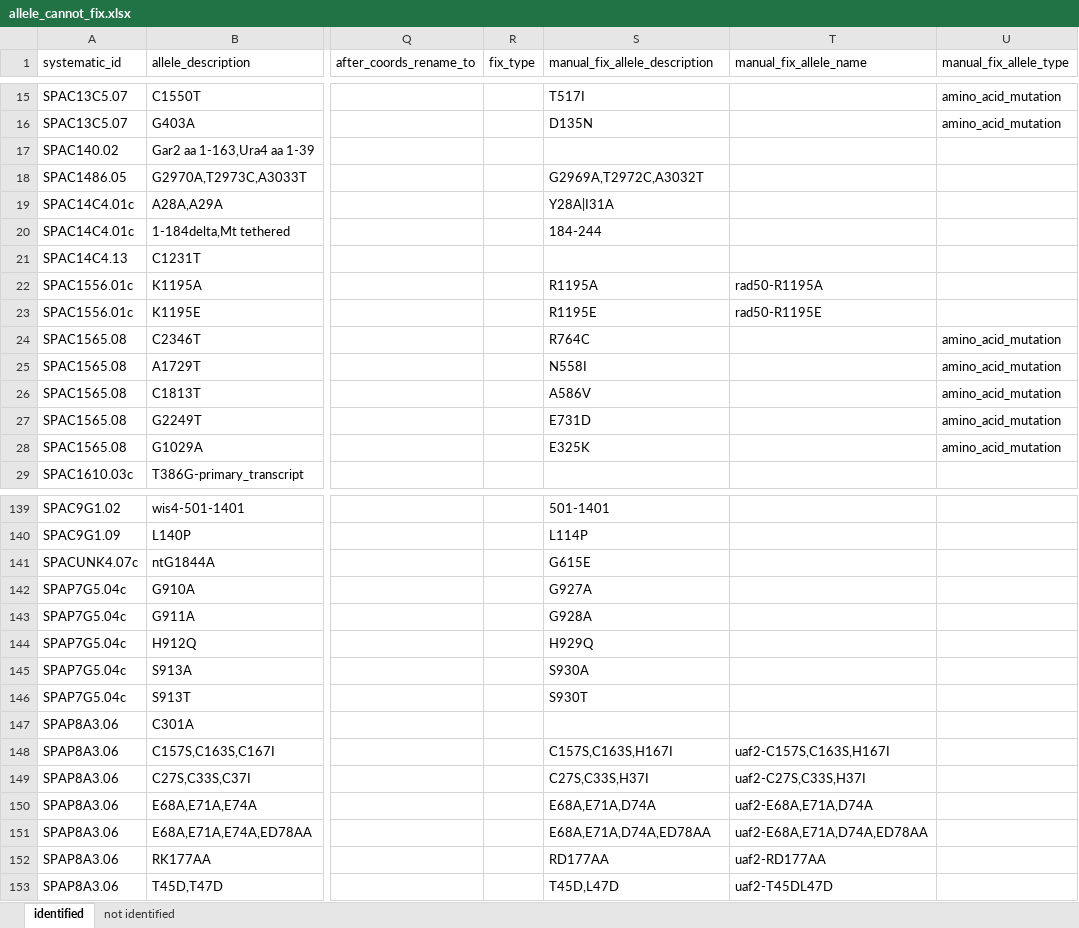
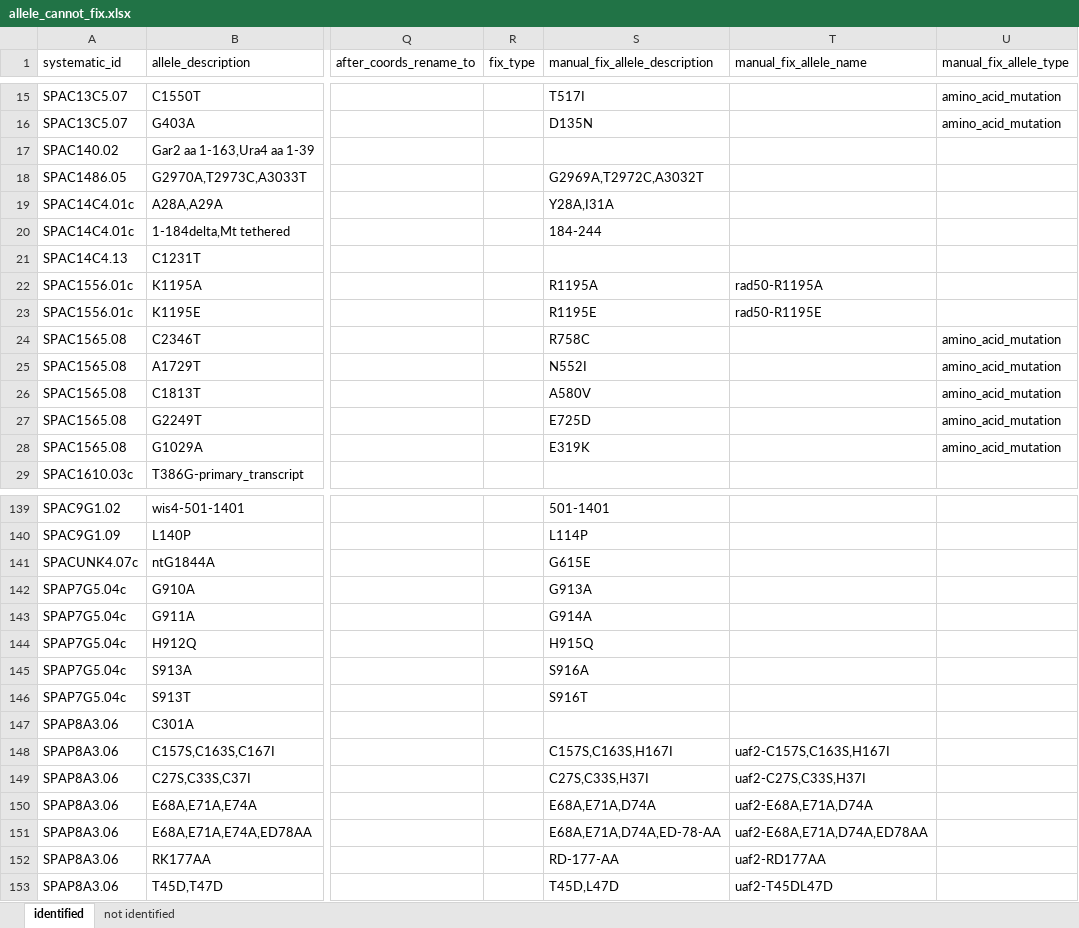
Before and after one commit to pombase/allele_qc, an Excel workbook: manual_fixes_pombase/allele_cannot_fix.xlsx, sheet identified, drawn as a sheet; only a part is shown, gaps mark what is left out; values as stored, in another font and other column widths than the file's, no cell formats; the diff covers the shown part only; the diff names each change by its address in the sheet, - before the commit and + after, or states it on an @@ line.

```diff
--- a/manual_fixes_pombase/allele_cannot_fix.xlsx (sheet identified)
+++ b/manual_fixes_pombase/allele_cannot_fix.xlsx (sheet identified)
-S19 (manual_fix_allele_description): Y28A|I31A
+S19 (manual_fix_allele_description): Y28A,I31A
-S24 (manual_fix_allele_description): R764C
+S24 (manual_fix_allele_description): R758C
-S25 (manual_fix_allele_description): N558I
+S25 (manual_fix_allele_description): N552I
-S26 (manual_fix_allele_description): A586V
+S26 (manual_fix_allele_description): A580V
-S27 (manual_fix_allele_description): E731D
+S27 (manual_fix_allele_description): E725D
-S28 (manual_fix_allele_description): E325K
+S28 (manual_fix_allele_description): E319K
-S142 (manual_fix_allele_description): G927A
+S142 (manual_fix_allele_description): G913A
-S143 (manual_fix_allele_description): G928A
+S143 (manual_fix_allele_description): G914A
-S144 (manual_fix_allele_description): H929Q
+S144 (manual_fix_allele_description): H915Q
-S145 (manual_fix_allele_description): S930A
+S145 (manual_fix_allele_description): S916A
-S146 (manual_fix_allele_description): S930T
+S146 (manual_fix_allele_description): S916T
-S151 (manual_fix_allele_description): E68A,E71A,D74A,ED78AA
+S151 (manual_fix_allele_description): E68A,E71A,D74A,ED-78-AA
-S152 (manual_fix_allele_description): RD177AA
+S152 (manual_fix_allele_description): RD-177-AA
```
Also changed, not shown: 56 edited cells elsewhere in this sheet, sheet not identified, cell formats, 9 other files.
